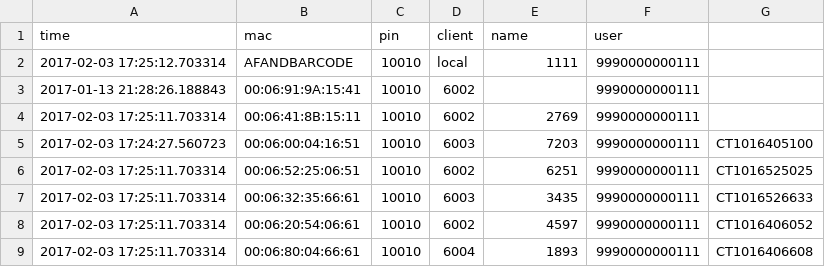
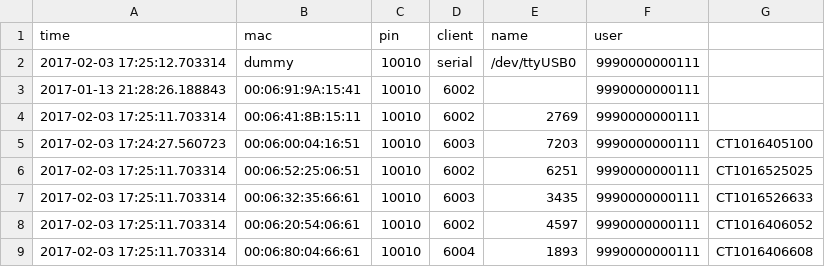
Before and after one commit to christophe-dupriez/BARBARA, a CSV file: current/scanners.csv, drawn as a sheet.

```diff
--- a/current/scanners.csv
+++ b/current/scanners.csv
@@ -1,3 +1,3 @@
 time	mac	pin	client	name	user
-2017-02-03 17:25:12.703314	AFANDBARCODE	10010	local	1111	9990000000111
+2017-02-03 17:25:12.703314	dummy	10010	serial	/dev/ttyUSB0	9990000000111
 2017-01-13 21:28:26.188843	00:06:91:9A:15:41	10010	6002		9990000000111
```
Also changed, not shown: current/users.csv, 5 other files.
